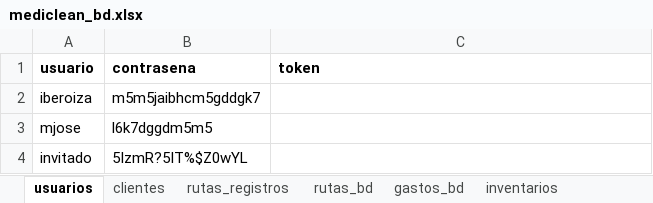
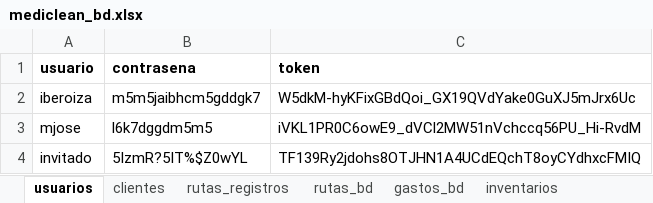
Before and after one commit to Ishovias/mc-ruta-admin, an Excel workbook: bd/mediclean_bd.xlsx, sheet usuarios, drawn as a sheet; values as stored, in another font and other column widths than the file's, no borders; the diff names each change by its address in the sheet, - before the commit and + after, or states it on an @@ line.

```diff
--- a/bd/mediclean_bd.xlsx (sheet usuarios)
+++ b/bd/mediclean_bd.xlsx (sheet usuarios)
-C2 (token): (empty)
+C2 (token): W5dkM-hyKFixGBdQoi_GX19QVdYake0GuXJ5mJrx6Uc
-C3 (token): (empty)
+C3 (token): iVKL1PR0C6owE9_dVCl2MW51nVchccq56PU_Hi-RvdM
-C4 (token): (empty)
+C4 (token): TF139Ry2jdohs8OTJHN1A4UCdEQchT8oyCYdhxcFMIQ
```
Also changed, not shown: sheet rutas_bd, sheet clientes, sheet inventarios, sheet rutas_registros, 21 other files.
